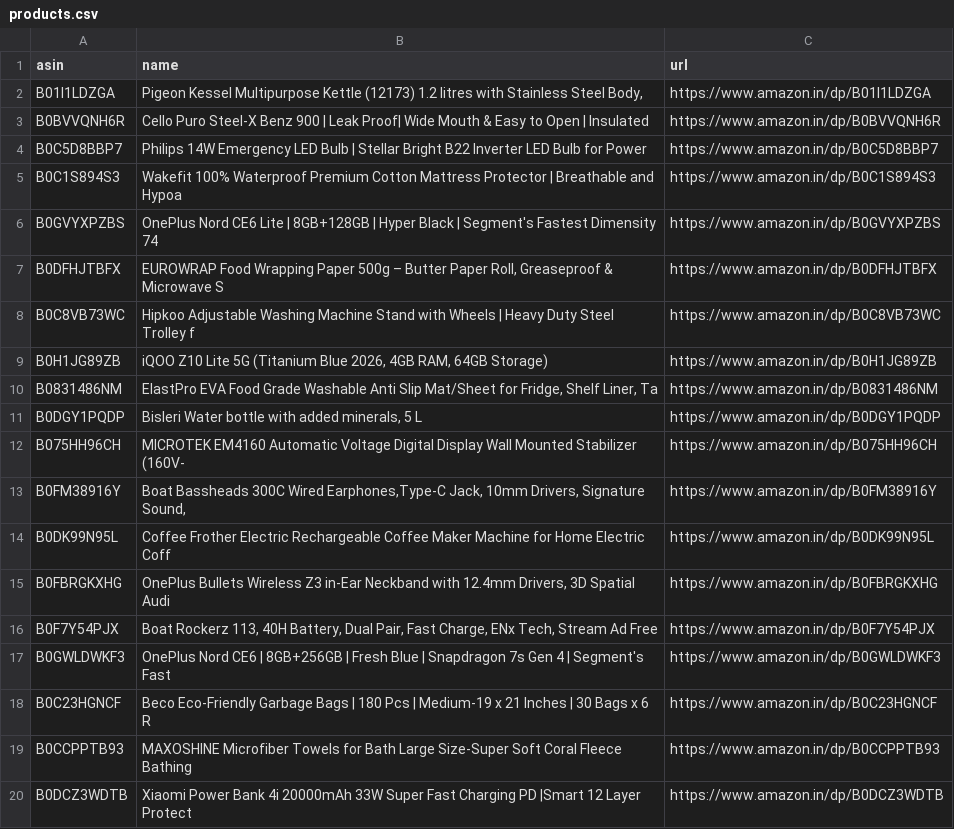
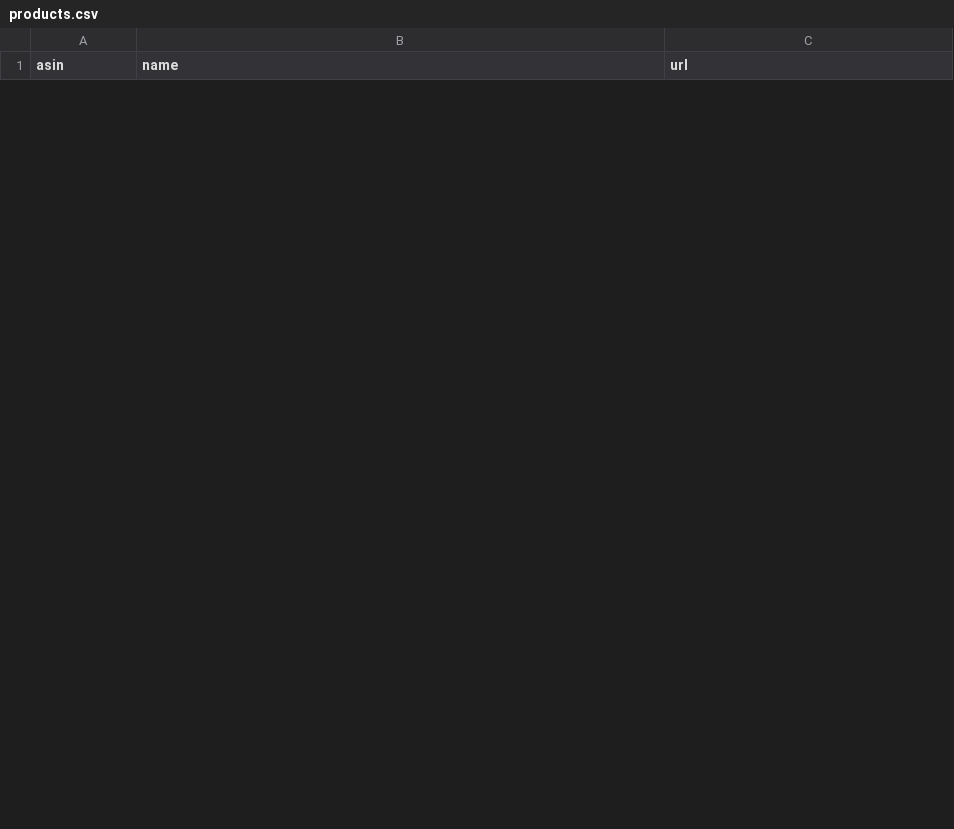
Before and after one commit to AnshikaGoyal17/Fake-Discount-Detector, a CSV file: products.csv, drawn as a sheet; only a part is shown; the diff covers the shown part only.

```diff
--- a/products.csv
+++ b/products.csv
@@ -1,20 +1 @@
 asin,name,url
-B01I1LDZGA,"Pigeon Kessel Multipurpose Kettle (12173) 1.2 litres with Stainless Steel Body, ",https://www.amazon.in/dp/B01I1LDZGA
-B0BVVQNH6R,Cello Puro Steel-X Benz 900 | Leak Proof| Wide Mouth & Easy to Open | Insulated ,https://www.amazon.in/dp/B0BVVQNH6R
-B0C5D8BBP7,Philips 14W Emergency LED Bulb | Stellar Bright B22 Inverter LED Bulb for Power ,https://www.amazon.in/dp/B0C5D8BBP7
-B0C1S894S3,Wakefit 100% Waterproof Premium Cotton Mattress Protector | Breathable and Hypoa,https://www.amazon.in/dp/B0C1S894S3
-B0GVYXPZBS,OnePlus Nord CE6 Lite | 8GB+128GB | Hyper Black | Segment's Fastest Dimensity 74,https://www.amazon.in/dp/B0GVYXPZBS
-B0DFHJTBFX,"EUROWRAP Food Wrapping Paper 500g – Butter Paper Roll, Greaseproof & Microwave S",https://www.amazon.in/dp/B0DFHJTBFX
-B0C8VB73WC,Hipkoo Adjustable Washing Machine Stand with Wheels | Heavy Duty Steel Trolley f,https://www.amazon.in/dp/B0C8VB73WC
-B0H1JG89ZB,"iQOO Z10 Lite 5G (Titanium Blue 2026, 4GB RAM, 64GB Storage)",https://www.amazon.in/dp/B0H1JG89ZB
-B0831486NM,"ElastPro EVA Food Grade Washable Anti Slip Mat/Sheet for Fridge, Shelf Liner, Ta",https://www.amazon.in/dp/B0831486NM
-B0DGY1PQDP,"Bisleri Water bottle with added minerals, 5 L",https://www.amazon.in/dp/B0DGY1PQDP
-B075HH96CH,MICROTEK EM4160 Automatic Voltage Digital Display Wall Mounted Stabilizer (160V-,https://www.amazon.in/dp/B075HH96CH
-B0FM38916Y,"Boat Bassheads 300C Wired Earphones,Type-C Jack, 10mm Drivers, Signature Sound, ",https://www.amazon.in/dp/B0FM38916Y
-B0DK99N95L,Coffee Frother Electric Rechargeable Coffee Maker Machine for Home Electric Coff,https://www.amazon.in/dp/B0DK99N95L
-B0FBRGKXHG,"OnePlus Bullets Wireless Z3 in-Ear Neckband with 12.4mm Drivers, 3D Spatial Audi",https://www.amazon.in/dp/B0FBRGKXHG
-B0F7Y54PJX,"Boat Rockerz 113, 40H Battery, Dual Pair, Fast Charge, ENx Tech, Stream Ad Free ",https://www.amazon.in/dp/B0F7Y54PJX
-B0GWLDWKF3,OnePlus Nord CE6 | 8GB+256GB | Fresh Blue | Snapdragon 7s Gen 4 | Segment's Fast,https://www.amazon.in/dp/B0GWLDWKF3
-B0C23HGNCF,Beco Eco-Friendly Garbage Bags | 180 Pcs | Medium-19 x 21 Inches | 30 Bags x 6 R,https://www.amazon.in/dp/B0C23HGNCF
-B0CCPPTB93,MAXOSHINE Microfiber Towels for Bath Large Size-Super Soft Coral Fleece Bathing ,https://www.amazon.in/dp/B0CCPPTB93
-B0DCZ3WDTB,Xiaomi Power Bank 4i 20000mAh 33W Super Fast Charging PD |Smart 12 Layer Protect,https://www.amazon.in/dp/B0DCZ3WDTB
```
Also changed, not shown: 30 added rows and 11 removed rows elsewhere in this file, 3 other files.
